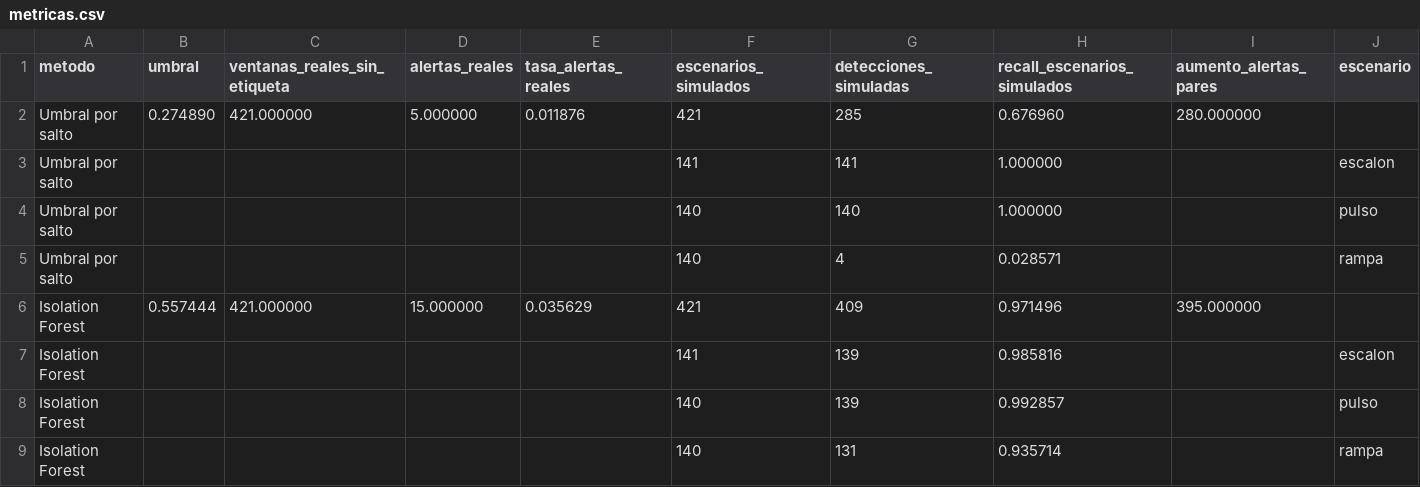
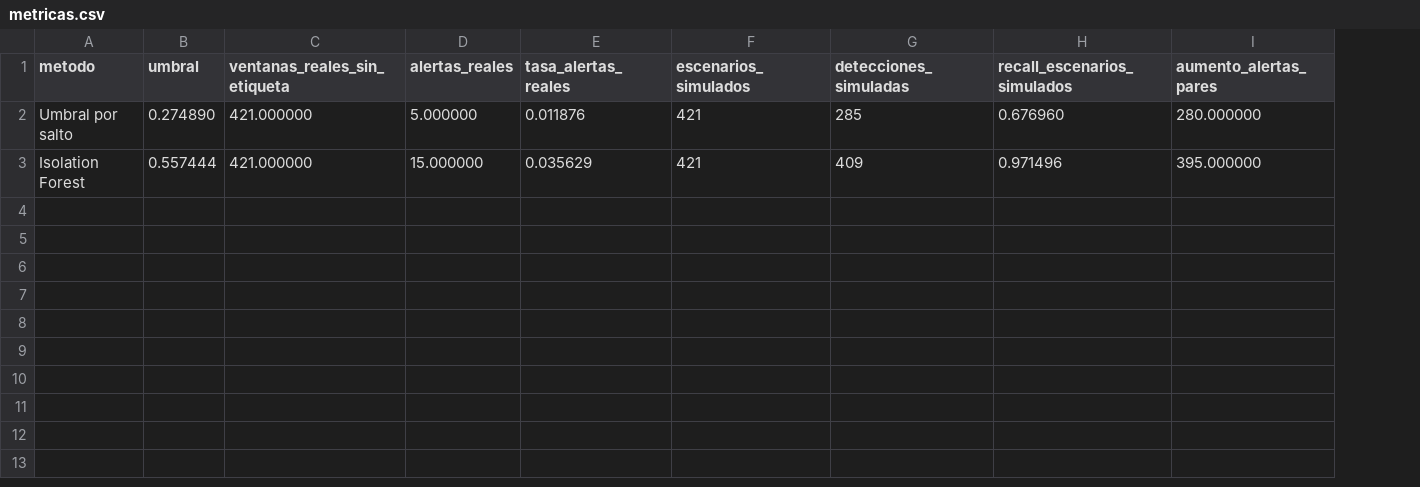
Before and after one commit to kevinefraim/tp-ia-streaming, a CSV file: resultados/metricas.csv, drawn as a sheet; removed rows and columns are numbered as before the commit, all else as after; the diff names each change by its address in the sheet, - before the commit and + after, or states it on an @@ line.

```diff
--- a/resultados/metricas.csv
+++ b/resultados/metricas.csv
-column J (escenario), empty
-row 3: Umbral por salto |  |  |  |  | 141 | 141 | 1.000000 |  | escalon
-row 4: Umbral por salto |  |  |  |  | 140 | 140 | 1.000000 |  | pulso
-row 5: Umbral por salto |  |  |  |  | 140 | 4 | 0.028571 |  | rampa
-row 7: Isolation Forest |  |  |  |  | 141 | 139 | 0.985816 |  | escalon
-row 8: Isolation Forest |  |  |  |  | 140 | 139 | 0.992857 |  | pulso
-row 9: Isolation Forest |  |  |  |  | 140 | 131 | 0.935714 |  | rampa
```
Also changed, not shown: 2 other files.
